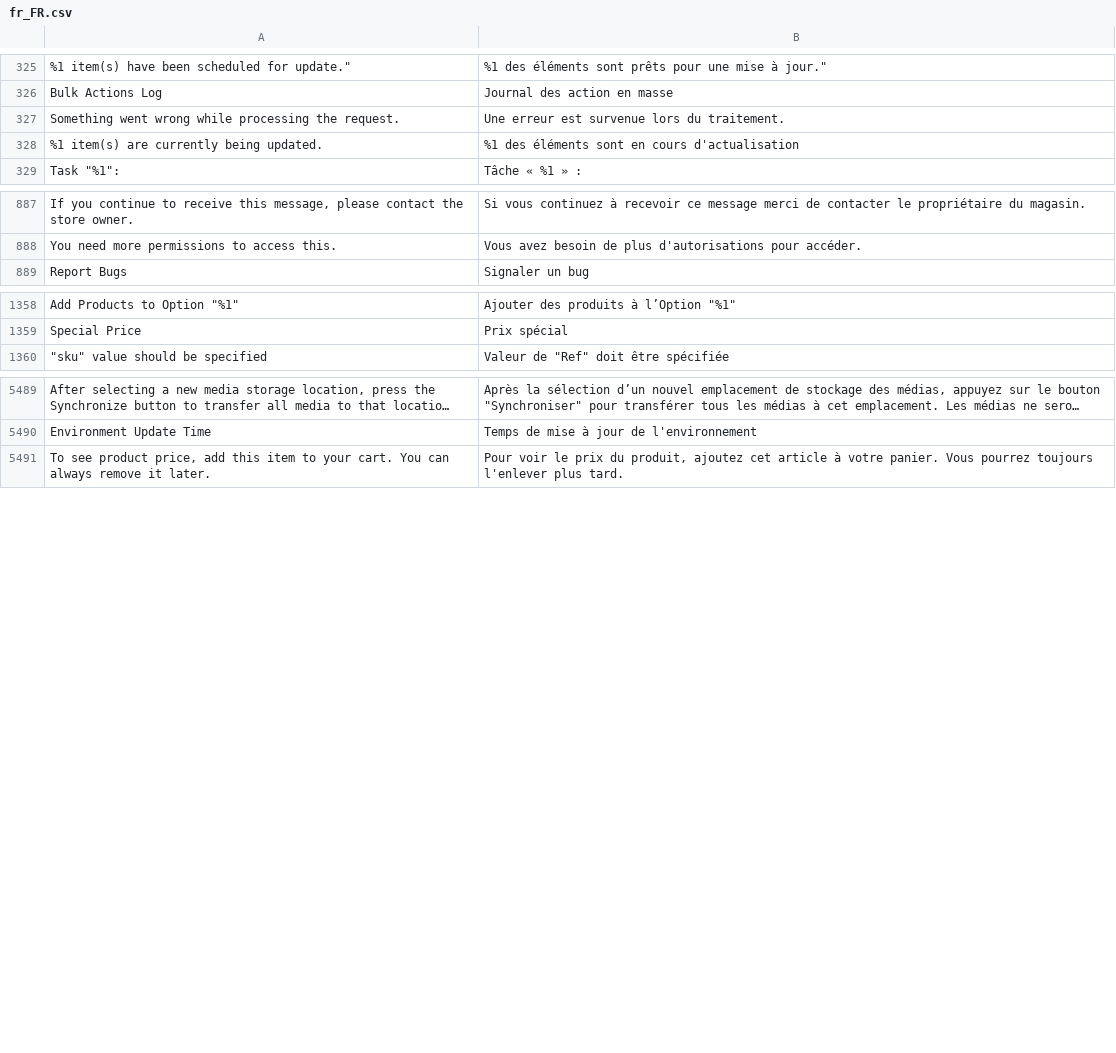
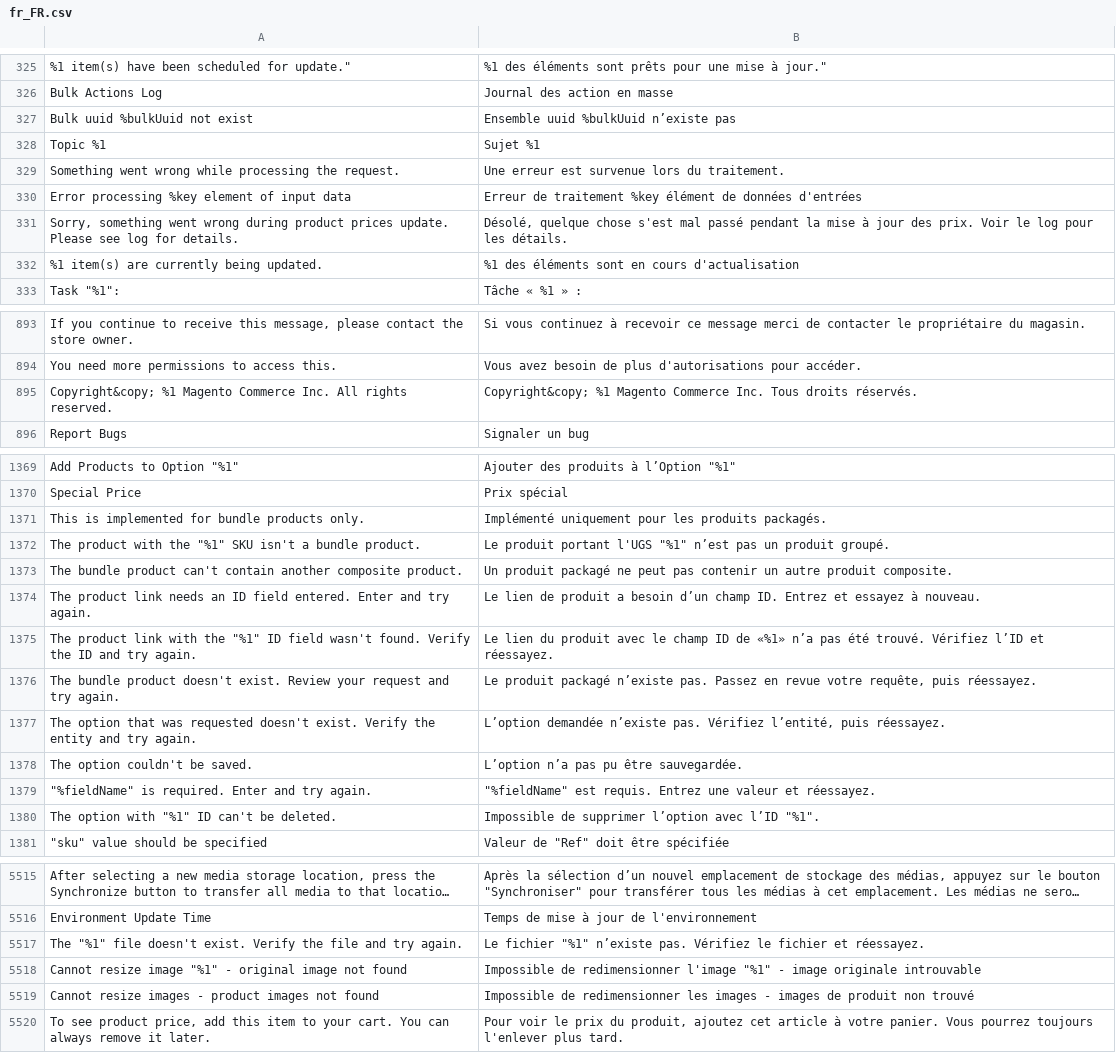
Before and after one commit to magento-l10n/language-fr_FR, a CSV file: fr_FR.csv, drawn as a sheet; only a part is shown, gaps mark what is left out; long unchanged cells end in …; the diff covers the shown part only; the diff names each change by its address in the sheet, - before the commit and + after, or states it on an @@ line.

Commit message:
Updating translations from Crowdin.

```diff
--- a/fr_FR.csv
+++ b/fr_FR.csv
+row 327: Bulk uuid %bulkUuid not exist | Ensemble uuid %bulkUuid n’existe pas
+row 328: Topic %1 | Sujet %1
+row 330: Error processing %key element of input data | Erreur de traitement %key élément de données d'entrées
+row 331: Sorry, something went wrong during product prices update. Please see log for details. | Désolé, quelque chose s'est mal passé pendant la mise à jour des prix. Voir le log pour les détails.
+row 895: Copyright&copy; %1 Magento Commerce Inc. All rights reserved. | Copyright&copy; %1 Magento Commerce Inc. Tous droits réservés.
+row 1371: This is implemented for bundle products only. | Implémenté uniquement pour les produits packagés.
+row 1372: The product with the "%1" SKU isn't a bundle product. | Le produit portant l'UGS "%1" n’est pas un produit groupé.
+row 1373: The bundle product can't contain another composite product. | Un produit packagé ne peut pas contenir un autre produit composite.
+row 1374: The product link needs an ID field entered. Enter and try again. | Le lien de produit a besoin d’un champ ID. Entrez et essayez à nouveau.
+row 1375: The product link with the "%1" ID field wasn't found. Verify the ID and try again. | Le lien du produit avec le champ ID de «%1» n’a pas été trouvé. Vérifiez l’ID et réessayez.
+row 1376: The bundle product doesn't exist. Review your request and try again. | Le produit packagé n’existe pas. Passez en revue votre requête, puis réessayez.
+row 1377: The option that was requested doesn't exist. Verify the entity and try again. | L’option demandée n’existe pas. Vérifiez l’entité, puis réessayez.
+row 1378: The option couldn't be saved. | L’option n’a pas pu être sauvegardée.
@@ row 3050 moved to row 1379: "%fieldName" is required. Enter and try … @@
+row 1380: The option with "%1" ID can't be deleted. | Impossible de supprimer l’option avec l’ID "%1".
+row 5517: The "%1" file doesn't exist. Verify the file and try again. | Le fichier "%1" n’existe pas. Vérifiez le fichier et réessayez.
+row 5518: Cannot resize image "%1" - original image not found | Impossible de redimensionner l'image "%1" - image originale introuvable
+row 5519: Cannot resize images - product images not found | Impossible de redimensionner les images - images de produit non trouvé
```
Also changed, not shown: 22 added rows and 1 moved row elsewhere in this file, 1 other file.
